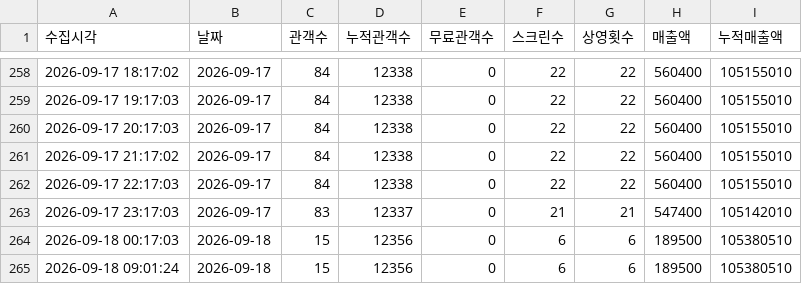
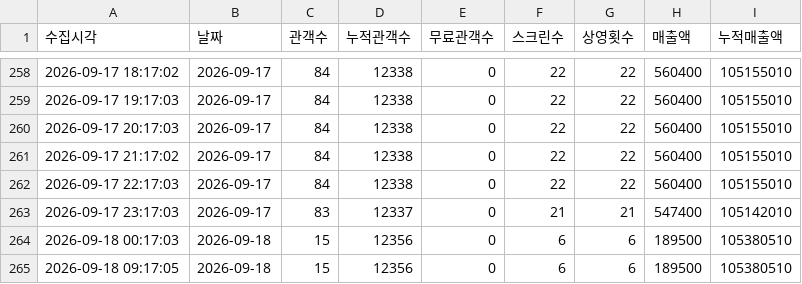
Before and after one commit to jaywhyyang/inthegrey, a CSV file: member_snapshots.csv, drawn as a sheet; only a part is shown, gaps mark what is left out.

Commit message:
data update 2026-09-18 09:17:05

```diff
--- a/member_snapshots.csv
+++ b/member_snapshots.csv
@@ -264,2 +264,2 @@
 2026-09-18 00:17:03,2026-09-18,15,12356,0,6,6,189500,105380510
-2026-09-18 09:01:24,2026-09-18,15,12356,0,6,6,189500,105380510
+2026-09-18 09:17:05,2026-09-18,15,12356,0,6,6,189500,105380510
```
Also changed, not shown: 2 other files.
